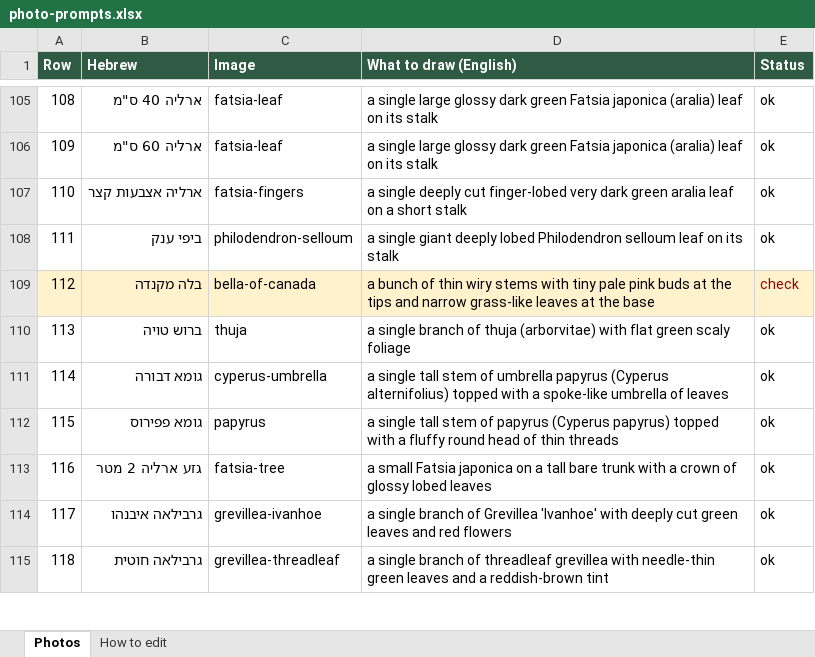
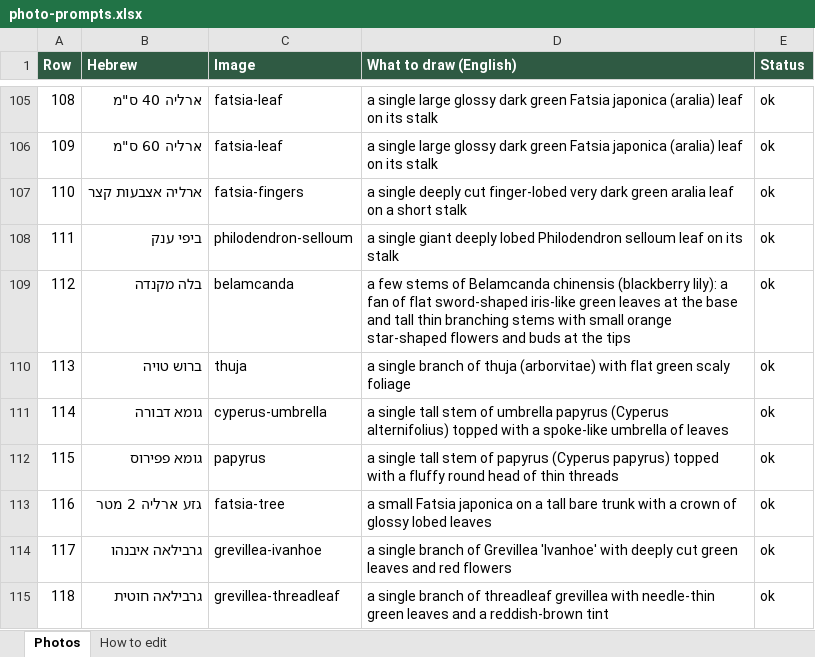
Before and after one commit to bouquetprice/bouquetprice.github.io, an Excel workbook: data/photo-prompts.xlsx, sheet Photos, drawn as a sheet; only a part is shown, gaps mark what is left out; values as stored, in another font and other column widths than the file's, no borders; the diff names each change by its address in the sheet, - before the commit and + after, or states it on an @@ line.

```diff
--- a/data/photo-prompts.xlsx (sheet Photos)
+++ b/data/photo-prompts.xlsx (sheet Photos)
-A109:E109 fill: #FFF2CC
+A109:E109 fill: none
-C109 (Image): bella-of-canada
+C109 (Image): belamcanda
-D109 (What to draw (English)): a bunch of thin wiry stems with tiny pale pink buds at the tips and narrow grass-like leaves at the base
+D109 (What to draw (English)): a few stems of Belamcanda chinensis (blackberry lily): a fan of flat sword-shaped iris-like green leaves at the base and tall thin branching stems with small orange star-shaped flowers and buds at the tips
-E109 (Status): check
+E109 (Status): ok
-E109 text colour: #9C0006
+E109 text colour: black
```
Also changed, not shown: 5 other files.
